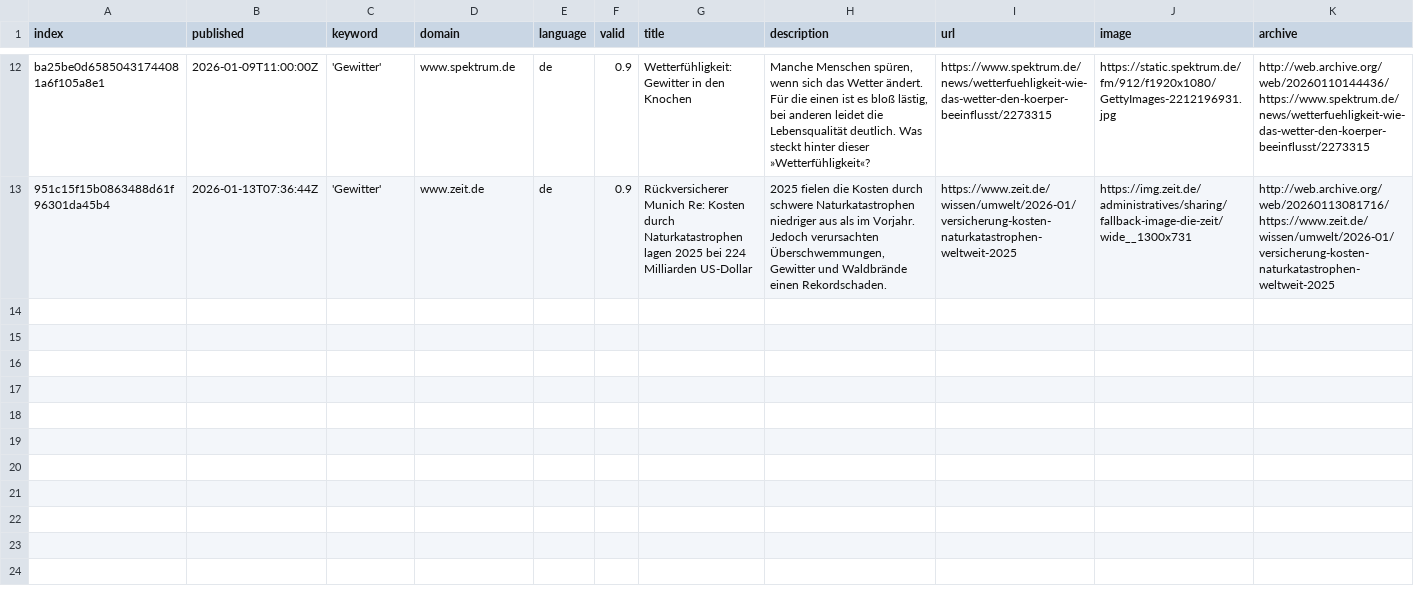
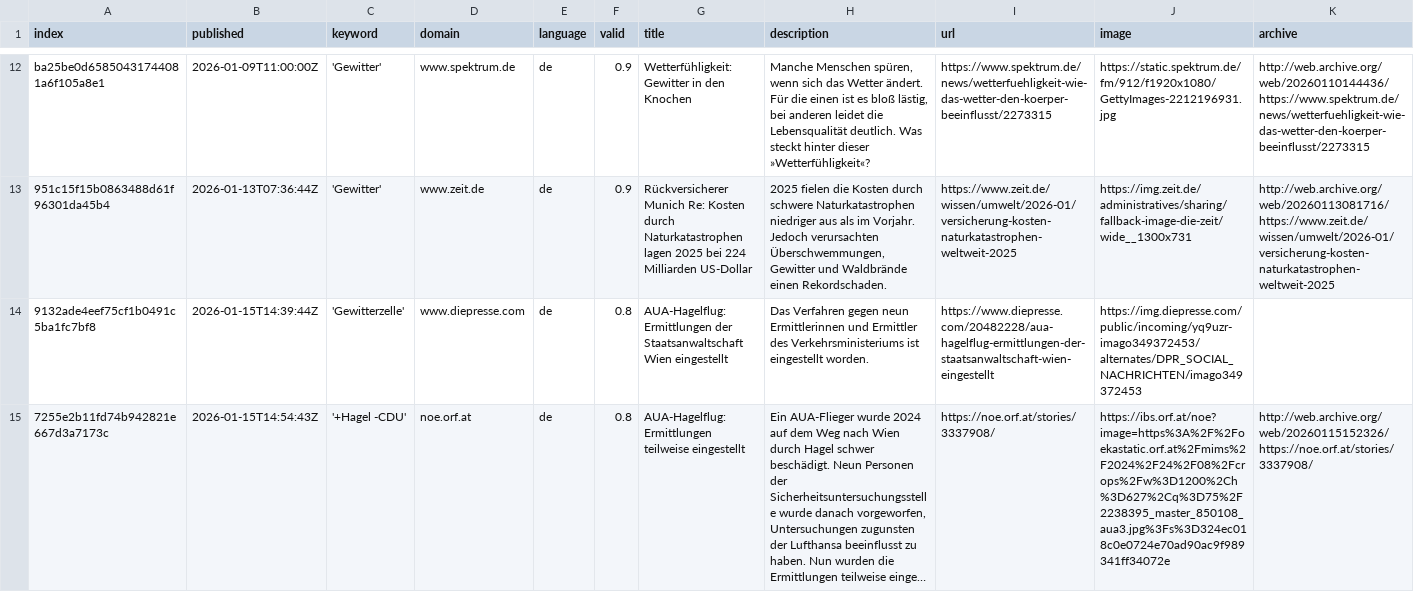
Before and after one commit to friedhumb-news/thunderstormIsComing, a CSV file: csv/news_2026_01.csv, drawn as a sheet; only a part is shown, gaps mark what is left out; rows hold the shown columns only; the diff names each change by its address in the sheet, - before the commit and + after, or states it on an @@ line.

```diff
--- a/csv/news_2026_01.csv
+++ b/csv/news_2026_01.csv
+row 14: 9132ade4eef75cf1b0491c5ba1fc7bf8 | 2026-01-15T14:39:44Z | 'Gewitterzelle' | www.diepresse.com | de | 0.8 | AUA-Hagelflug: Ermittlungen der Staatsanwaltschaft Wien eingestellt | Das Verfahren gegen neun Ermittlerinnen und Ermittler des Verkehrsministeriums ist eingestellt worden. | https://www.diepresse.com/20482228/aua-hagelflug-ermittlungen-der-staatsanwaltschaft-wien-eingestellt | https://img.diepresse.com/public/incoming/yq9uzr-imago349372453/alternates/DPR_SOCIAL_NACHRICHTEN/imago349372453
+row 15: 7255e2b11fd74b942821e667d3a7173c | 2026-01-15T14:54:43Z | '+Hagel -CDU' | noe.orf.at | de | 0.8 | AUA-Hagelflug: Ermittlungen teilweise eingestellt | Ein AUA-Flieger wurde 2024 auf dem Weg nach Wien durch Hagel schwer beschädigt. Neun Personen der Sicherheitsuntersuchungsstelle wurde danach vorgeworfen, Untersuchungen zugunsten der Lufthansa beeinflusst zu haben. Nun wurden die Ermittlungen teilweise einge… | https://noe.orf.at/stories/3337908/ | https://ibs.orf.at/noe?image=https%3A%2F%2Foekastatic.orf.at%2Fmims%2F2024%2F24%2F08%2Fcrops%2Fw%3D1200%2Ch%3D627%2Cq%3D75%2F2238395_master_850108_aua3.jpg%3Fs%3D324ec018c0e0724e70ad90ac9f989341ff34072e | http://web.archive.org/web/20260115152326/https://noe.orf.at/stories/3337908/
```
Also changed, not shown: keywords.csv.
